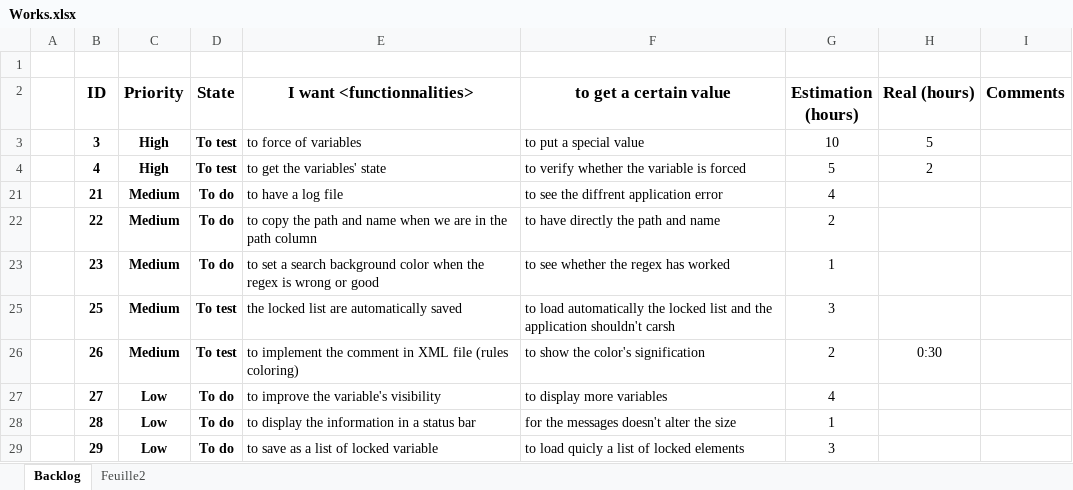
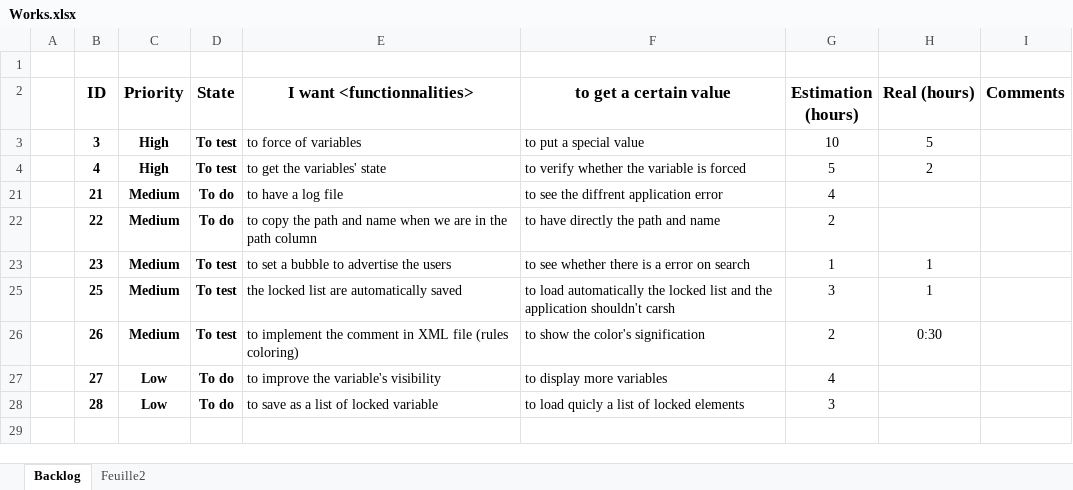
Before and after one commit to Edwix/VSObserver, an Excel workbook: Works.xlsx, sheet Backlog, drawn as a sheet; values as stored, in another font and other column widths than the file's, no borders; conditional formats not drawn; the diff names each change by its address in the sheet, - before the commit and + after, or states it on an @@ line.

Commit message:
ID 23 and associated to ticket #7: The height isn't changing anymore Now a bubble appears at left of search field. This bubble shows the error when we put the mouse over the bubble.

```diff
--- a/Works.xlsx (sheet Backlog)
+++ b/Works.xlsx (sheet Backlog)
-D23 (State): To do
+D23 (State): To test
-E23 (I want <functionnalities>): …set a search background color when the regex is wrong or good
+E23 (I want <functionnalities>): …set a bubble to advertise the users
-F23 (to get a certain value): to see whether the regex has worked
+F23 (to get a certain value): to see whether there is a error on search
-H23 (Real (hours)): (empty)
+H23 (Real (hours)): 1
-H25 (Real (hours)): (empty)
+H25 (Real (hours)): 1
-E28 (I want <functionnalities>): to display the information in a status bar
+E28 (I want <functionnalities>): to save as a list of locked variable
-F28 (to get a certain value): for the messages doesn't alter the size
+F28 (to get a certain value): to load quicly a list of locked elements
-G28 (Estimation (hours)): 1
+G28 (Estimation (hours)): 3
-row 29:  | 29 | Low | To do | to save as a list of locked variable | to load quicly a list of locked elements | 3
```
Also changed, not shown: 3 other files.
